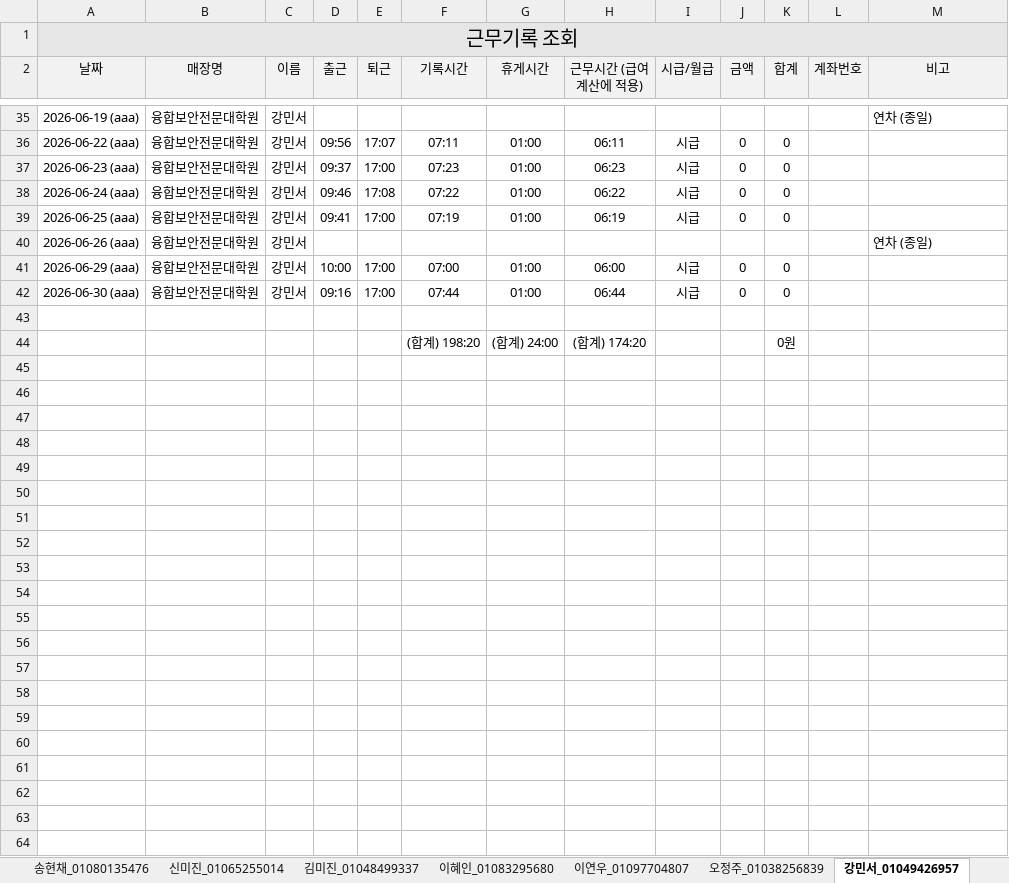
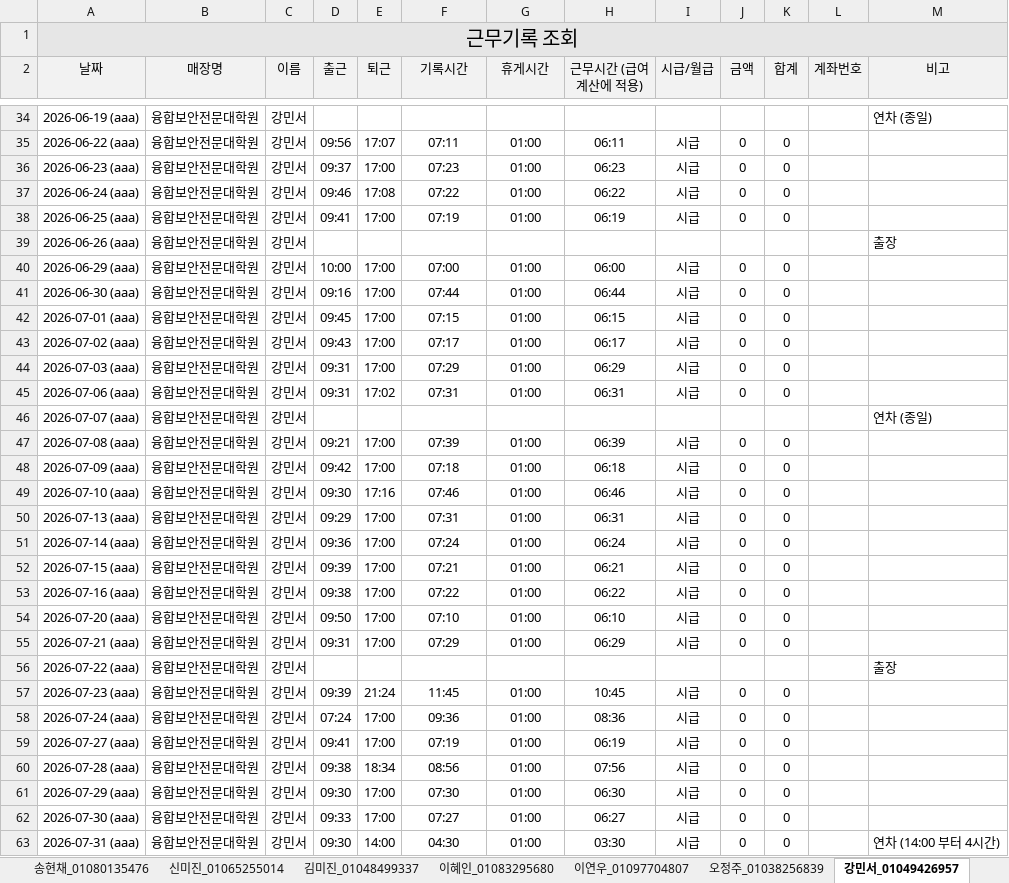
Before and after one commit to cseri-cse/attendance-dashboard, an Excel workbook: 월별 엑셀/근무기록_조회_가치업.xlsx, sheet 강민서_01049426957, drawn as a sheet; only a part is shown, gaps mark what is left out; values as stored, in another font and other column widths than the file's, no borders; removed rows and columns are numbered as before the commit, all else as after; the diff covers the shown part only; the diff names each change by its address in the sheet, - before the commit and + after, or states it on an @@ line.

```diff
--- a/월별 엑셀/근무기록_조회_가치업.xlsx (sheet 강민서_01049426957)
+++ b/월별 엑셀/근무기록_조회_가치업.xlsx (sheet 강민서_01049426957)
-M39 (비고): 연차 (종일)
+M39 (비고): 출장
-row 42: (empty)
+row 42: 2026-07-01 (aaa) | 융합보안전문대학원 | 강민서 | 09:45 | 17:00 | 07:15 | 01:00 | 06:15 | 시급 | 0 | 0
-row 44:  |  |  |  |  | (합계) 198:20 | (합계) 24:00 | (합계) 174:20 |  |  | 0원
+row 43: 2026-07-02 (aaa) | 융합보안전문대학원 | 강민서 | 09:43 | 17:00 | 07:17 | 01:00 | 06:17 | 시급 | 0 | 0
+row 44: 2026-07-03 (aaa) | 융합보안전문대학원 | 강민서 | 09:31 | 17:00 | 07:29 | 01:00 | 06:29 | 시급 | 0 | 0
+row 45: 2026-07-06 (aaa) | 융합보안전문대학원 | 강민서 | 09:31 | 17:02 | 07:31 | 01:00 | 06:31 | 시급 | 0 | 0
+row 46: 2026-07-07 (aaa) | 융합보안전문대학원 | 강민서 |  |  |  |  |  |  |  |  |  | 연차 (종일)
+row 47: 2026-07-08 (aaa) | 융합보안전문대학원 | 강민서 | 09:21 | 17:00 | 07:39 | 01:00 | 06:39 | 시급 | 0 | 0
+row 48: 2026-07-09 (aaa) | 융합보안전문대학원 | 강민서 | 09:42 | 17:00 | 07:18 | 01:00 | 06:18 | 시급 | 0 | 0
+row 49: 2026-07-10 (aaa) | 융합보안전문대학원 | 강민서 | 09:30 | 17:16 | 07:46 | 01:00 | 06:46 | 시급 | 0 | 0
+row 50: 2026-07-13 (aaa) | 융합보안전문대학원 | 강민서 | 09:29 | 17:00 | 07:31 | 01:00 | 06:31 | 시급 | 0 | 0
+row 51: 2026-07-14 (aaa) | 융합보안전문대학원 | 강민서 | 09:36 | 17:00 | 07:24 | 01:00 | 06:24 | 시급 | 0 | 0
+row 52: 2026-07-15 (aaa) | 융합보안전문대학원 | 강민서 | 09:39 | 17:00 | 07:21 | 01:00 | 06:21 | 시급 | 0 | 0
+row 53: 2026-07-16 (aaa) | 융합보안전문대학원 | 강민서 | 09:38 | 17:00 | 07:22 | 01:00 | 06:22 | 시급 | 0 | 0
+row 54: 2026-07-20 (aaa) | 융합보안전문대학원 | 강민서 | 09:50 | 17:00 | 07:10 | 01:00 | 06:10 | 시급 | 0 | 0
+row 55: 2026-07-21 (aaa) | 융합보안전문대학원 | 강민서 | 09:31 | 17:00 | 07:29 | 01:00 | 06:29 | 시급 | 0 | 0
+row 56: 2026-07-22 (aaa) | 융합보안전문대학원 | 강민서 |  |  |  |  |  |  |  |  |  | 출장
+row 57: 2026-07-23 (aaa) | 융합보안전문대학원 | 강민서 | 09:39 | 21:24 | 11:45 | 01:00 | 10:45 | 시급 | 0 | 0
+row 58: 2026-07-24 (aaa) | 융합보안전문대학원 | 강민서 | 07:24 | 17:00 | 09:36 | 01:00 | 08:36 | 시급 | 0 | 0
+row 59: 2026-07-27 (aaa) | 융합보안전문대학원 | 강민서 | 09:41 | 17:00 | 07:19 | 01:00 | 06:19 | 시급 | 0 | 0
+row 60: 2026-07-28 (aaa) | 융합보안전문대학원 | 강민서 | 09:38 | 18:34 | 08:56 | 01:00 | 07:56 | 시급 | 0 | 0
+row 61: 2026-07-29 (aaa) | 융합보안전문대학원 | 강민서 | 09:30 | 17:00 | 07:30 | 01:00 | 06:30 | 시급 | 0 | 0
+row 62: 2026-07-30 (aaa) | 융합보안전문대학원 | 강민서 | 09:33 | 17:00 | 07:27 | 01:00 | 06:27 | 시급 | 0 | 0
+row 63: 2026-07-31 (aaa) | 융합보안전문대학원 | 강민서 | 09:30 | 14:00 | 04:30 | 01:00 | 03:30 | 시급 | 0 | 0 |  | 연차 (14:00 부터 4시간)
```
Also changed, not shown: 1 removed row and 8 edited cells elsewhere in this sheet, sheet 이연지_01071691087, sheet 최이슬_01063274960, sheet 정예림_01043905877, sheet 김정아_01073729796, sheet 송현채_01080135476, sheet 유정은_01090916563, 36 more sheets, 1 other file.
